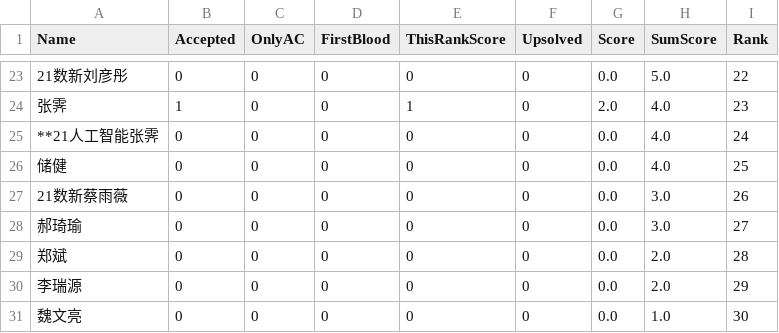
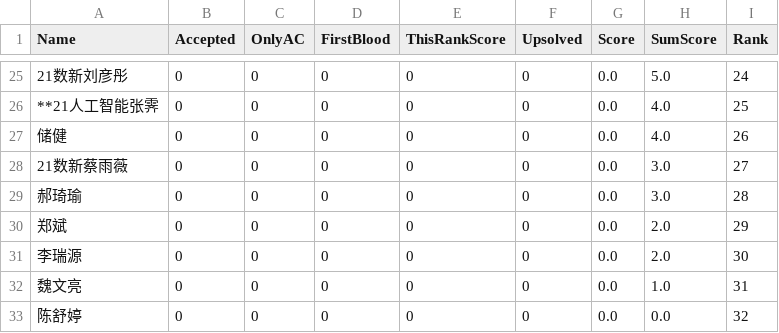
Before and after one commit to dukerki/VJudge-Spider-on-TravisCI, a CSV file: out.csv, drawn as a sheet; only a part is shown, gaps mark what is left out; the diff covers the shown part only.

```diff
--- a/out.csv
+++ b/out.csv
@@ -23,9 +25,9 @@ Name, Accepted, OnlyAC, FirstBlood, ThisRankScore, Upsolved, Score, SumScore, Ra
-21数新刘彦彤,0,0,0,0,0,0.0,5.0,22
-张霁,1,0,0,1,0,2.0,4.0,23
-**21人工智能张霁,0,0,0,0,0,0.0,4.0,24
-储健,0,0,0,0,0,0.0,4.0,25
-21数新蔡雨薇,0,0,0,0,0,0.0,3.0,26
-郝琦瑜,0,0,0,0,0,0.0,3.0,27
-郑斌,0,0,0,0,0,0.0,2.0,28
-李瑞源,0,0,0,0,0,0.0,2.0,29
-魏文亮,0,0,0,0,0,0.0,1.0,30
+21数新刘彦彤,0,0,0,0,0,0.0,5.0,24
+**21人工智能张霁,0,0,0,0,0,0.0,4.0,25
+储健,0,0,0,0,0,0.0,4.0,26
+21数新蔡雨薇,0,0,0,0,0,0.0,3.0,27
+郝琦瑜,0,0,0,0,0,0.0,3.0,28
+郑斌,0,0,0,0,0,0.0,2.0,29
+李瑞源,0,0,0,0,0,0.0,2.0,30
+魏文亮,0,0,0,0,0,0.0,1.0,31
+陈舒婷,0,0,0,0,0,0.0,0.0,32
```
Also changed, not shown: 8 added rows, 6 removed rows and 20 edited cells elsewhere in this file.
